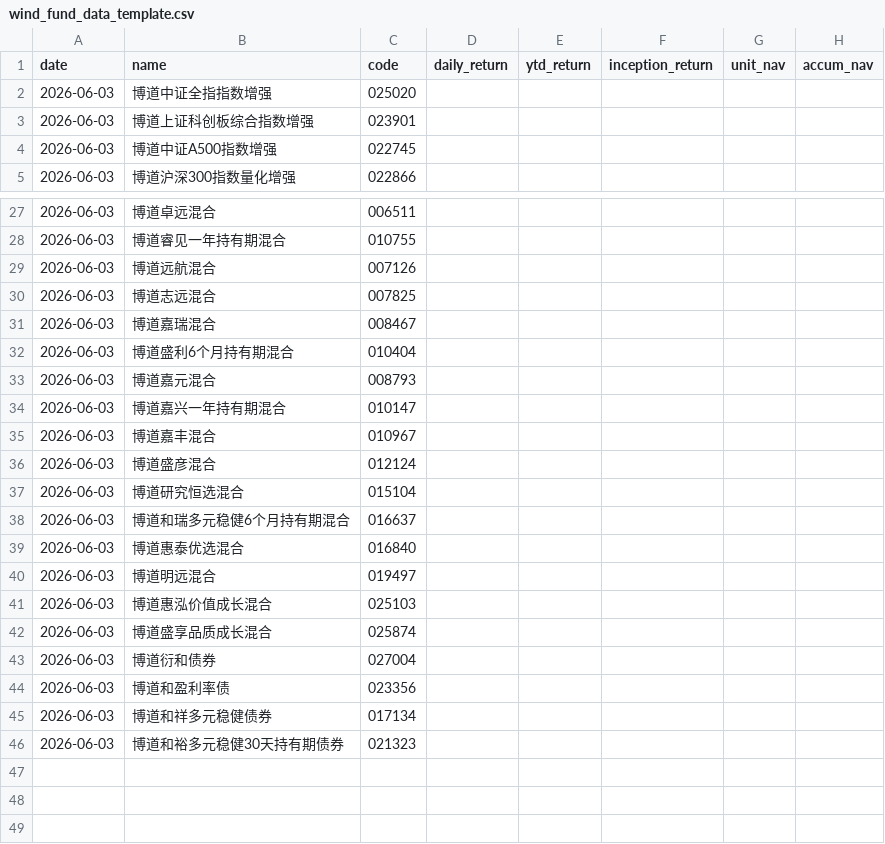
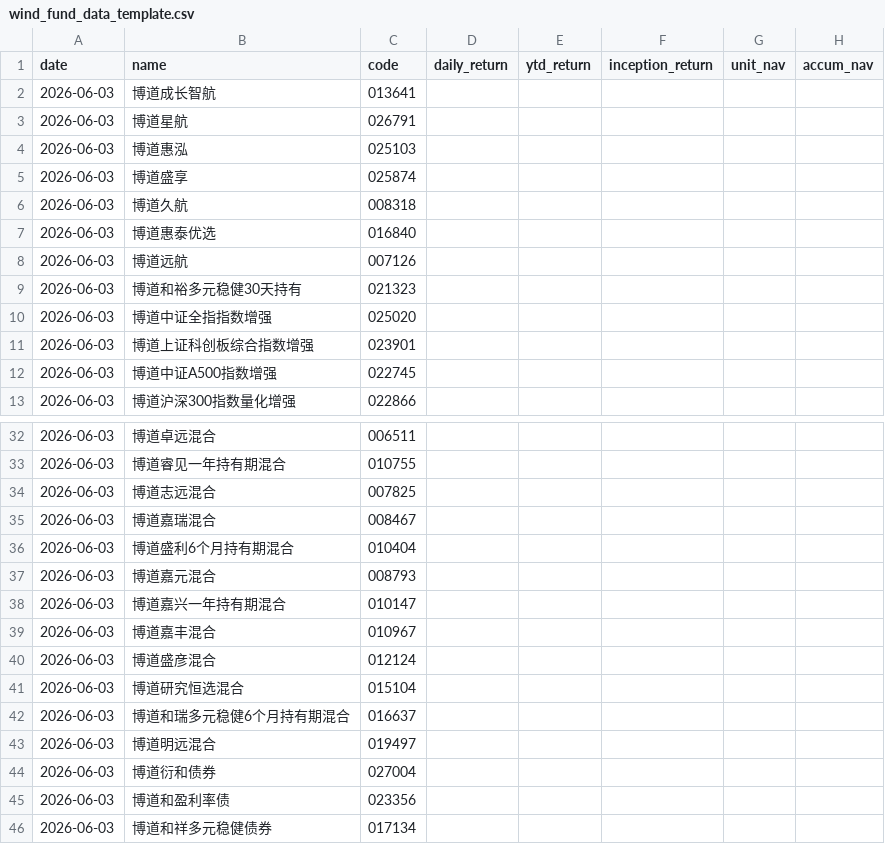
Before and after one commit to squarelittlecan/BoDao-Fund-Report, a CSV file: wind_fund_data_template.csv, drawn as a sheet; only a part is shown, gaps mark what is left out; the diff covers the shown part only.

```diff
--- a/wind_fund_data_template.csv
+++ b/wind_fund_data_template.csv
@@ -1 +1,9 @@
 date,name,code,daily_return,ytd_return,inception_return,unit_nav,accum_nav
+2026-06-03,博道成长智航,013641,,,,,
+2026-06-03,博道星航,026791,,,,,
+2026-06-03,博道惠泓,025103,,,,,
+2026-06-03,博道盛享,025874,,,,,
+2026-06-03,博道久航,008318,,,,,
+2026-06-03,博道惠泰优选,016840,,,,,
+2026-06-03,博道远航,007126,,,,,
+2026-06-03,博道和裕多元稳健30天持有,021323,,,,,
@@ -29 +33,0 @@ date,name,code,daily_return,ytd_return,inception_return,unit_nav,accum_nav
-2026-06-03,博道远航混合,007126,,,,
@@ -39 +42,0 @@ date,name,code,daily_return,ytd_return,inception_return,unit_nav,accum_nav
-2026-06-03,博道惠泰优选混合,016840,,,,
@@ -41,2 +43,0 @@ date,name,code,daily_return,ytd_return,inception_return,unit_nav,accum_nav
-2026-06-03,博道惠泓价值成长混合,025103,,,,
-2026-06-03,博道盛享品质成长混合,025874,,,,
@@ -46 +46,0 @@ date,name,code,daily_return,ytd_return,inception_return,unit_nav,accum_nav
-2026-06-03,博道和裕多元稳健30天持有期债券,021323,,,,
```
Also changed, not shown: 3 removed rows elsewhere in this file, fund_products.csv, 5 other files.
